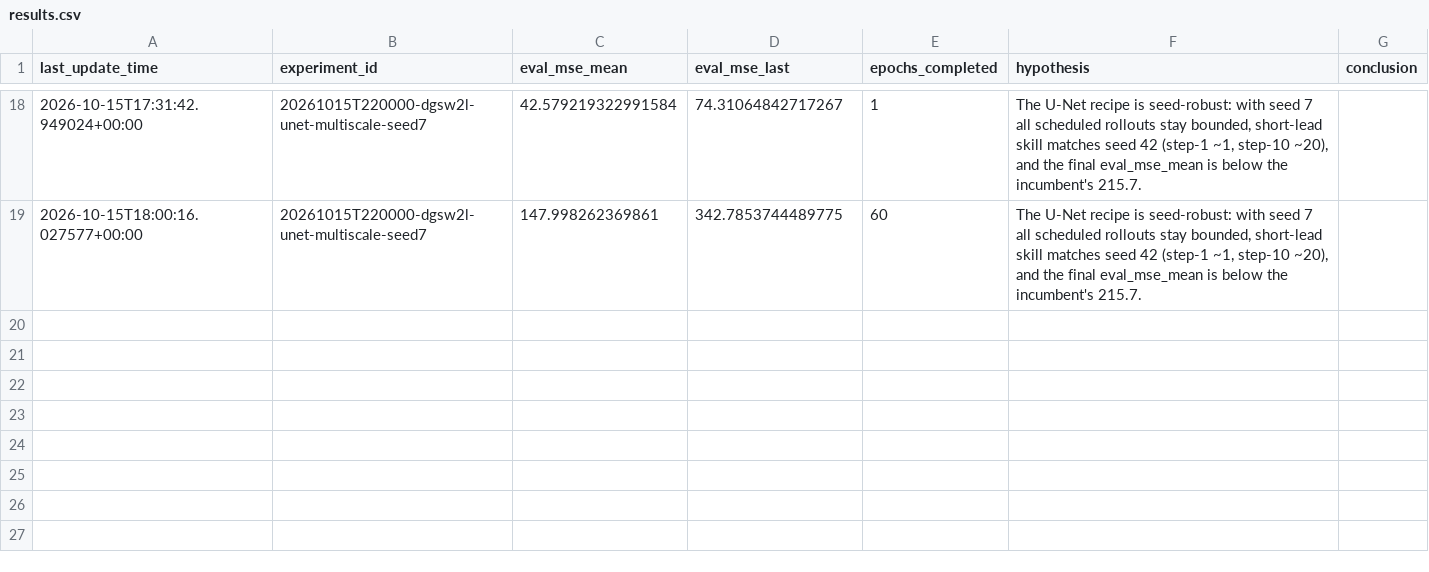
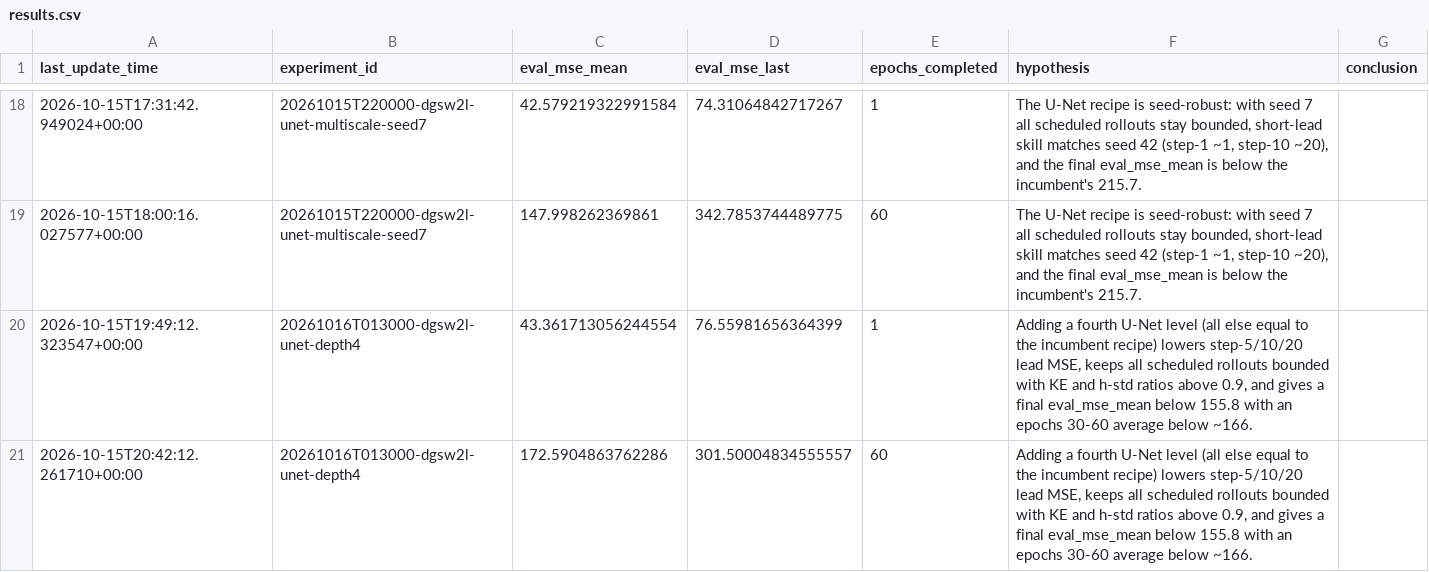
Before and after one commit to braaannigan/c_emulator, a CSV file: data/double_gyre_shifting_wind_2layer/results.csv, drawn as a sheet; only a part is shown, gaps mark what is left out; the diff names each change by its address in the sheet, - before the commit and + after, or states it on an @@ line.

```diff
--- a/data/double_gyre_shifting_wind_2layer/results.csv
+++ b/data/double_gyre_shifting_wind_2layer/results.csv
+row 20: 2026-10-15T19:49:12.323547+00:00 | 20261016T013000-dgsw2l-unet-depth4 | 43.361713056244554 | 76.55981656364399 | 1 | Adding a fourth U-Net level (all else equal to the incumbent recipe) lowers step-5/10/20 lead MSE, keeps all scheduled rollouts bounded with KE and h-std ratios above 0.9, and gives a final eval_mse_mean below 155.8 with an epochs 30-60 average below ~166.
+row 21: 2026-10-15T20:42:12.261710+00:00 | 20261016T013000-dgsw2l-unet-depth4 | 172.5904863762286 | 301.50004834555557 | 60 | Adding a fourth U-Net level (all else equal to the incumbent recipe) lowers step-5/10/20 lead MSE, keeps all scheduled rollouts bounded with KE and h-std ratios above 0.9, and gives a final eval_mse_mean below 155.8 with an epochs 30-60 average below ~166.
```
Also changed, not shown: 2 other files.
